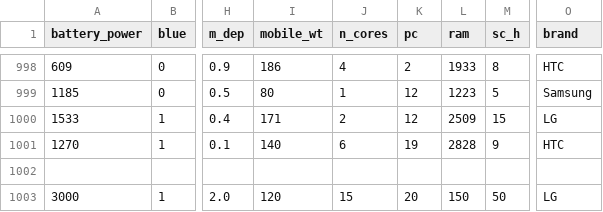
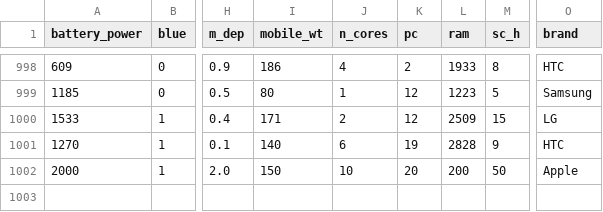
Before and after one commit to anunezmartinez/Practica_Programacion_UBU, a CSV file: App/DatosTelefonosMoviles2.csv (was App/Datos2.csv), drawn as a sheet; only a part is shown, gaps mark what is left out; removed rows and columns are numbered as before the commit, all else as after; rows hold the shown columns only; the diff names each change by its address in the sheet, - before the commit and + after, or states it on an @@ line.

```diff
--- a/App/Datos2.csv
+++ b/App/DatosTelefonosMoviles2.csv
-row 1002: (empty)
-A1002 (battery_power): 3000
+A1002 (battery_power): 2000
-I1002 (mobile_wt): 120
+I1002 (mobile_wt): 150
-J1002 (n_cores): 15
+J1002 (n_cores): 10
-L1002 (ram): 150
+L1002 (ram): 200
-O1002 (brand): LG
+O1002 (brand): Apple
```
Also changed, not shown: 3 other files.
